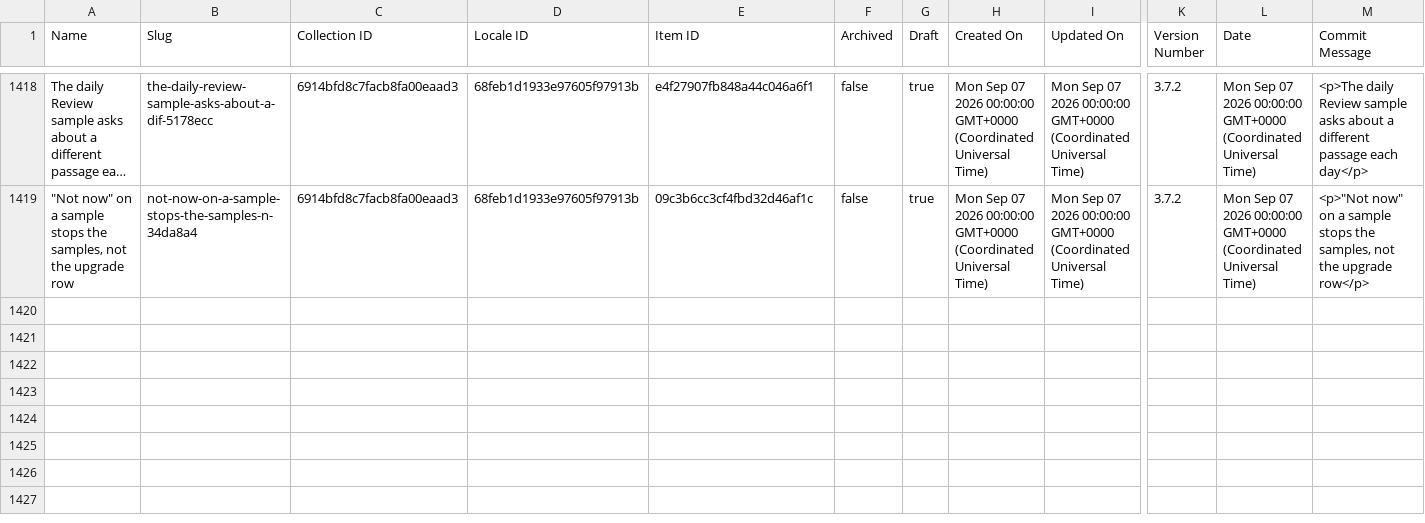
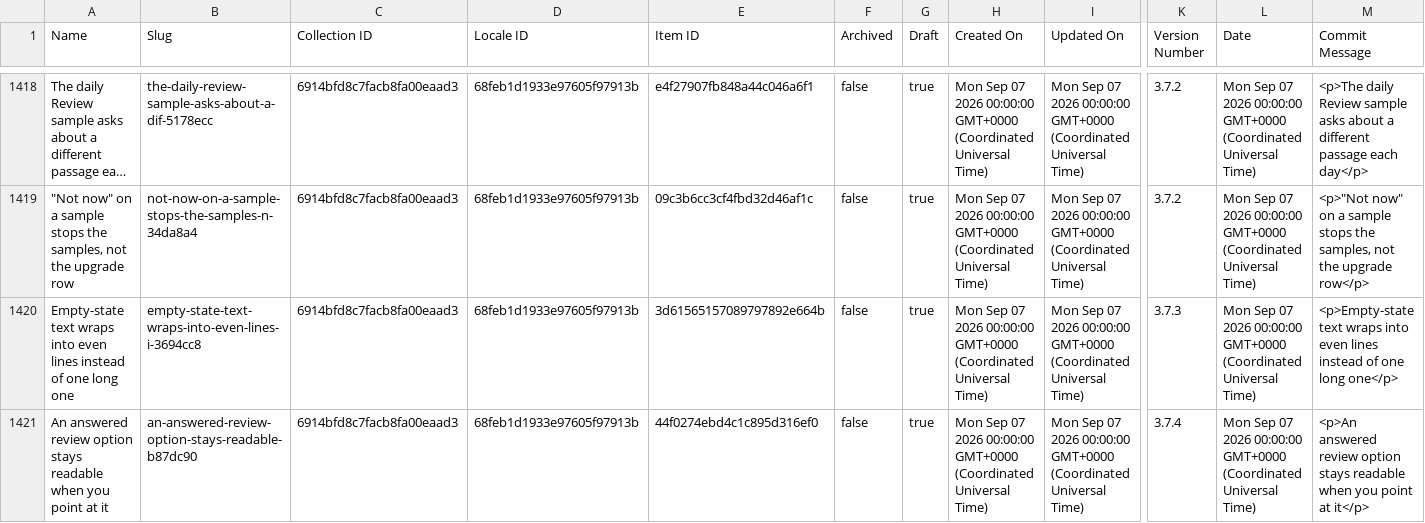
Before and after one commit to harvouscom/harvous.com, a CSV file: data/webflow-changelog.csv, drawn as a sheet; only a part is shown, gaps mark what is left out; long unchanged cells end in …; rows hold the shown columns only; the diff names each change by its address in the sheet, - before the commit and + after, or states it on an @@ line.

```diff
--- a/data/webflow-changelog.csv
+++ b/data/webflow-changelog.csv
+row 1420: Empty-state text wraps into even lines instead of one long one | empty-state-text-wraps-into-even-lines-i-3694cc8 | 6914bfd8c7facb8fa00eaad3 | 68feb1d1933e97605f97913b | 3d61565157089797892e664b | false | true | Mon Sep 07 2026 00:00:00 GMT+0000 (Coordinated Universal Time) | Mon Sep 07 2026 00:00:00 GMT+0000 (Coordinated Universal Time) | 3.7.3 | Mon Sep 07 2026 00:00:00 GMT+0000 (Coordinated Universal Time) | <p>Empty-state text wraps into even lines instead of one long one</p>
+row 1421: An answered review option stays readable when you point at it | an-answered-review-option-stays-readable-b87dc90 | 6914bfd8c7facb8fa00eaad3 | 68feb1d1933e97605f97913b | 44f0274ebd4c1c895d316ef0 | false | true | Mon Sep 07 2026 00:00:00 GMT+0000 (Coordinated Universal Time) | Mon Sep 07 2026 00:00:00 GMT+0000 (Coordinated Universal Time) | 3.7.4 | Mon Sep 07 2026 00:00:00 GMT+0000 (Coordinated Universal Time) | <p>An answered review option stays readable when you point at it</p>
```
